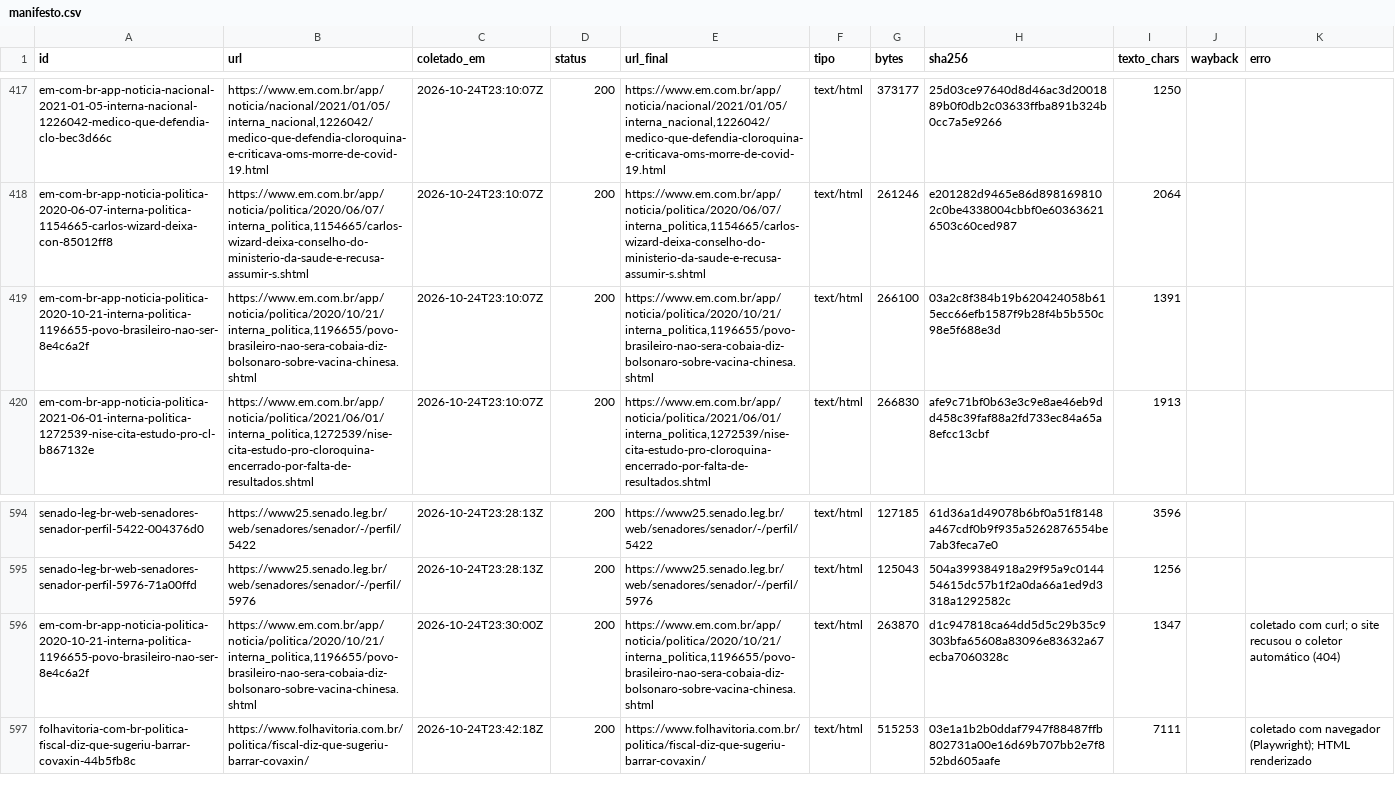
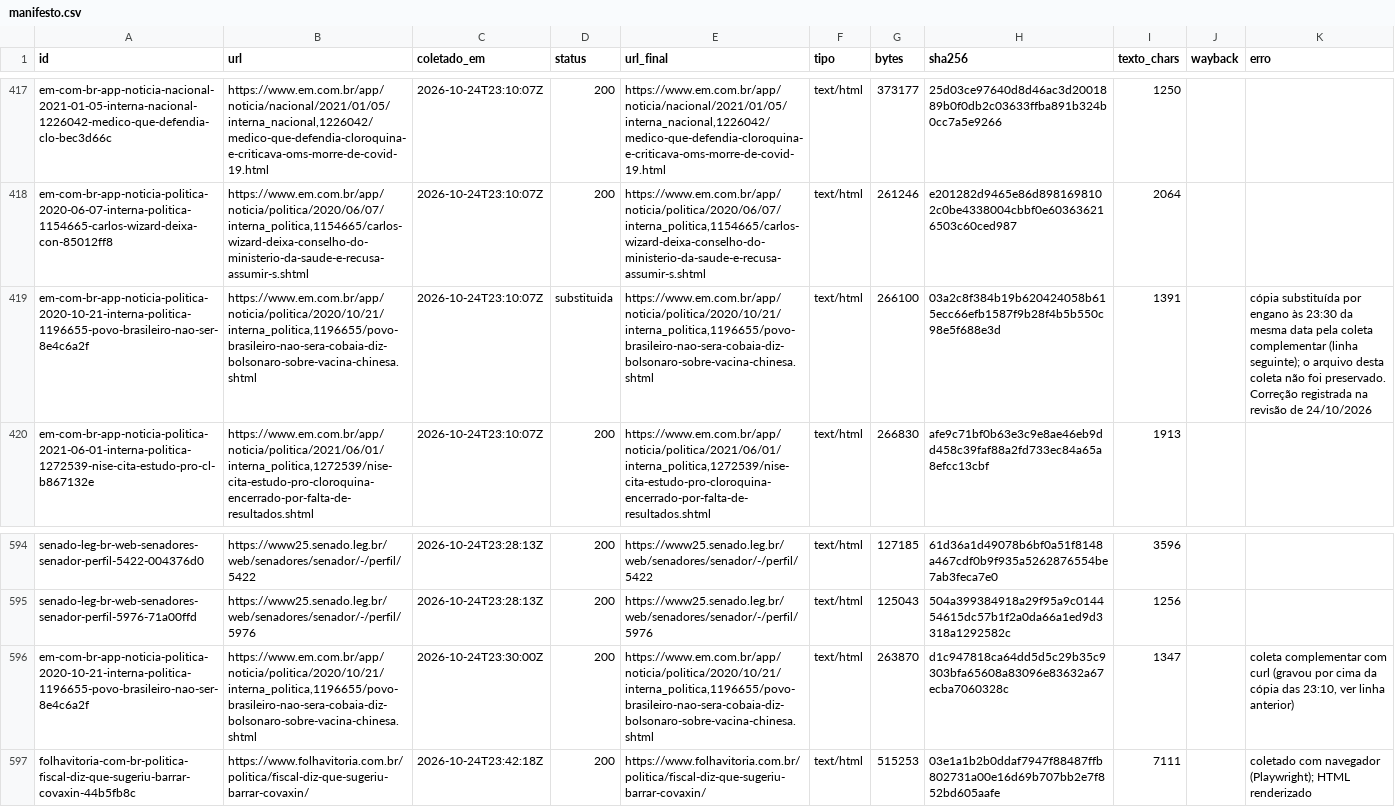
Before and after one commit to nk-ls/anatomia-do-caos-fontes, a CSV file: arquivo/manifesto.csv, drawn as a sheet; only a part is shown, gaps mark what is left out; the diff names each change by its address in the sheet, - before the commit and + after, or states it on an @@ line.

```diff
--- a/arquivo/manifesto.csv
+++ b/arquivo/manifesto.csv
-D419 (status): 200
+D419 (status): substituida
-K419 (erro): (empty)
+K419 (erro): cópia substituída por engano às 23:30 da mesma data pela coleta complementar (linha seguinte); o arquivo desta coleta não foi preservado. Correção registrada na revisão de 24/10/2026
-K596 (erro): coletado com curl; o site recusou o coletor automático (404)
+K596 (erro): coleta complementar com curl (gravou por cima da cópia das 23:10, ver linha anterior)
```
Also changed, not shown: 2 other files.
